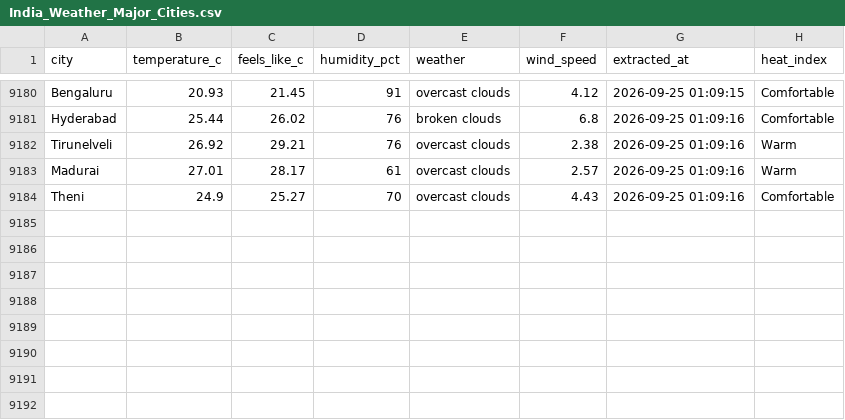
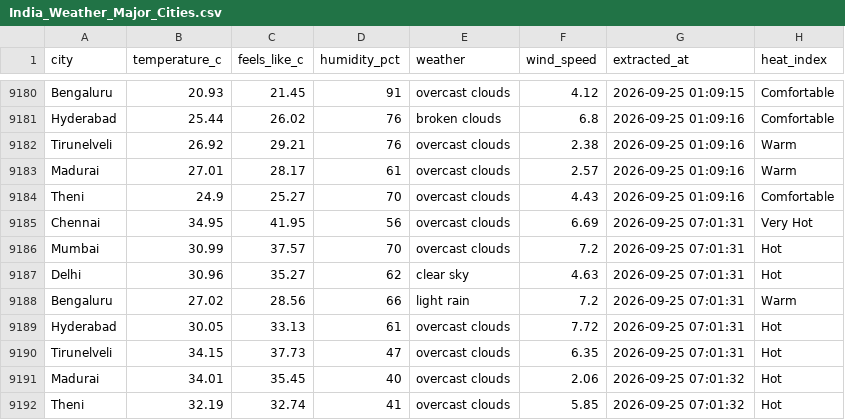
Before and after one commit to muthukarthiksrk/de-journey, a CSV file: India_Weather_Major_Cities.csv, drawn as a sheet; only a part is shown, gaps mark what is left out; the diff names each change by its address in the sheet, - before the commit and + after, or states it on an @@ line.

```diff
--- a/India_Weather_Major_Cities.csv
+++ b/India_Weather_Major_Cities.csv
+row 9185: Chennai | 34.95 | 41.95 | 56 | overcast clouds | 6.69 | 2026-09-25 07:01:31 | Very Hot
+row 9186: Mumbai | 30.99 | 37.57 | 70 | overcast clouds | 7.2 | 2026-09-25 07:01:31 | Hot
+row 9187: Delhi | 30.96 | 35.27 | 62 | clear sky | 4.63 | 2026-09-25 07:01:31 | Hot
+row 9188: Bengaluru | 27.02 | 28.56 | 66 | light rain | 7.2 | 2026-09-25 07:01:31 | Warm
+row 9189: Hyderabad | 30.05 | 33.13 | 61 | overcast clouds | 7.72 | 2026-09-25 07:01:31 | Hot
+row 9190: Tirunelveli | 34.15 | 37.73 | 47 | overcast clouds | 6.35 | 2026-09-25 07:01:31 | Hot
+row 9191: Madurai | 34.01 | 35.45 | 40 | overcast clouds | 2.06 | 2026-09-25 07:01:32 | Hot
+row 9192: Theni | 32.19 | 32.74 | 41 | overcast clouds | 5.85 | 2026-09-25 07:01:32 | Hot
```
